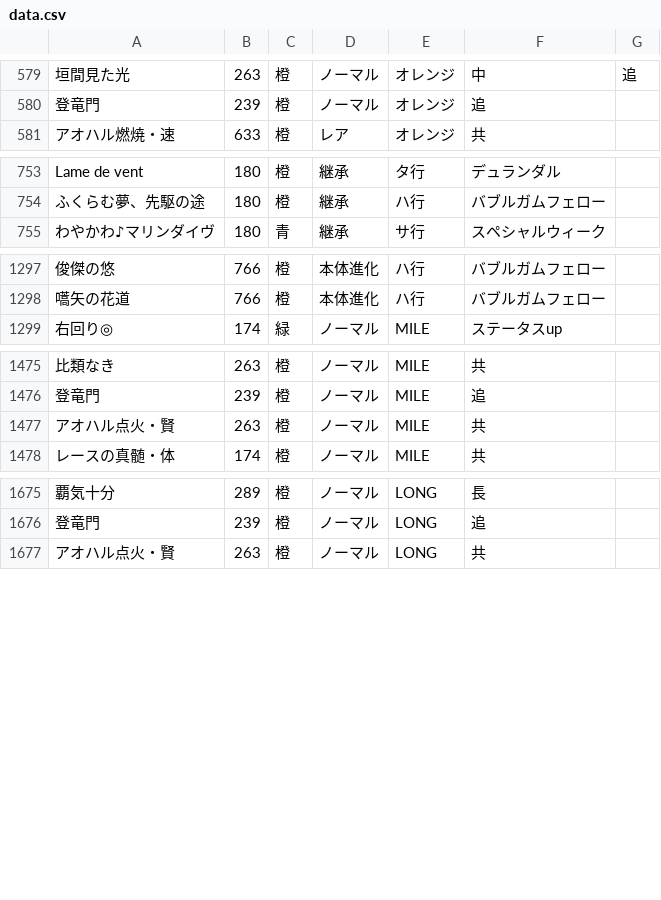
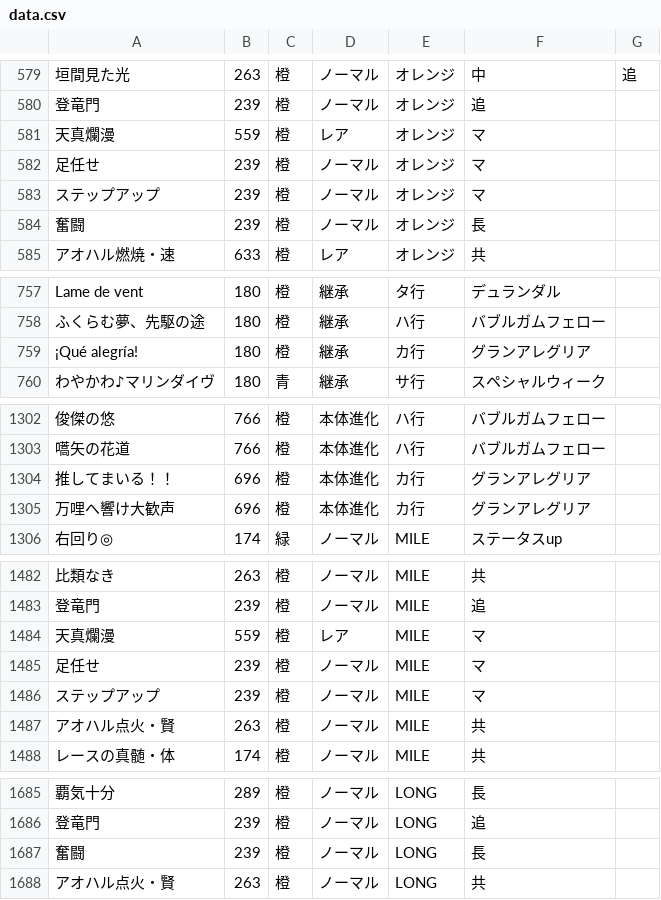
Before and after one commit to umakonga-t/hyokatenCalc, a CSV file: data.csv, drawn as a sheet; only a part is shown, gaps mark what is left out; the diff names each change by its address in the sheet, - before the commit and + after, or states it on an @@ line.

Commit message:
Add files via upload
2025/03/11リリースのスキルに対応

```diff
--- a/data.csv
+++ b/data.csv
+row 581: 天真爛漫 | 559 | 橙 | レア | オレンジ | マ
+row 582: 足任せ | 239 | 橙 | ノーマル | オレンジ | マ
+row 583: ステップアップ | 239 | 橙 | ノーマル | オレンジ | マ
+row 584: 奮闘 | 239 | 橙 | ノーマル | オレンジ | 長
+row 759: ¡Qué alegría! | 180 | 橙 | 継承 | カ行 | グランアレグリア
+row 1304: 推してまいる！！ | 696 | 橙 | 本体進化 | カ行 | グランアレグリア
+row 1305: 万哩へ響け大歓声 | 696 | 橙 | 本体進化 | カ行 | グランアレグリア
+row 1484: 天真爛漫 | 559 | 橙 | レア | MILE | マ
+row 1485: 足任せ | 239 | 橙 | ノーマル | MILE | マ
+row 1486: ステップアップ | 239 | 橙 | ノーマル | MILE | マ
+row 1687: 奮闘 | 239 | 橙 | ノーマル | LONG | 長
```
